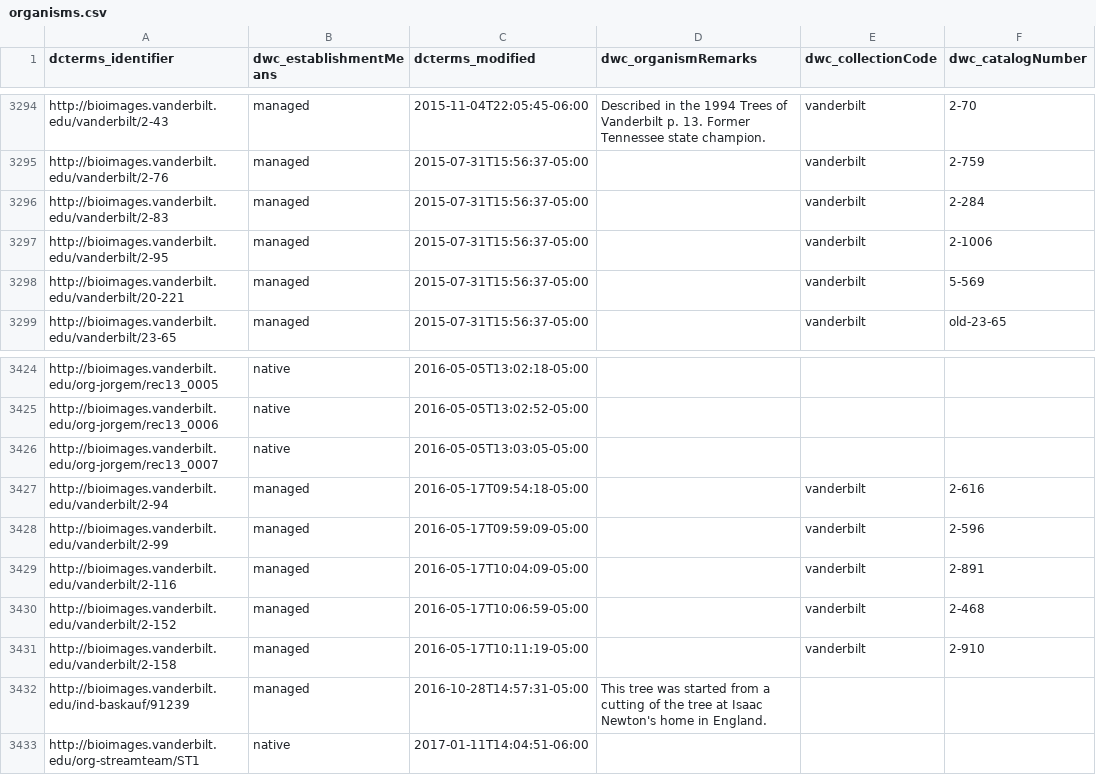
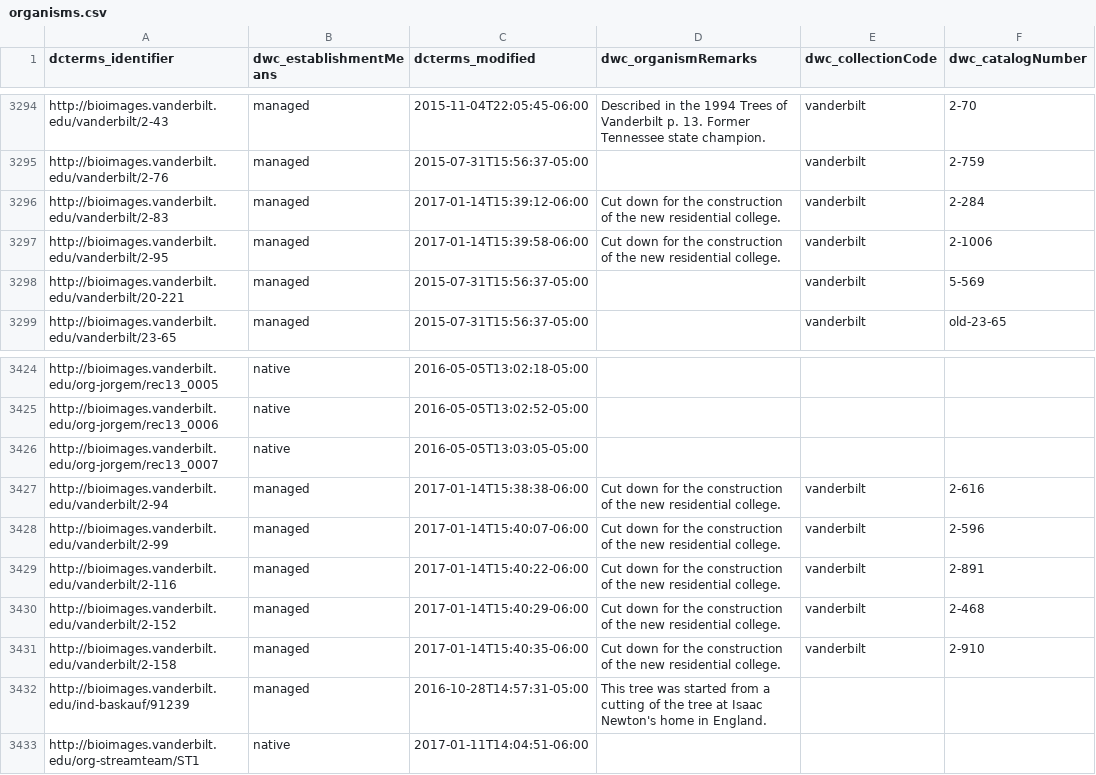
Before and after one commit to baskaufs/Bioimages, a CSV file: organisms.csv, drawn as a sheet; only a part is shown, gaps mark what is left out; the diff names each change by its address in the sheet, - before the commit and + after, or states it on an @@ line.

Commit message:
Added comment about trees cut down at Vanderbilt

```diff
--- a/organisms.csv
+++ b/organisms.csv
-C3296 (dcterms_modified): 2015-07-31T15:56:37-05:00
+C3296 (dcterms_modified): 2017-01-14T15:39:12-06:00
-D3296:D3297 (dwc_organismRemarks): (empty)
+D3296:D3297 (dwc_organismRemarks): Cut down for the construction of the new residential college.
-C3297 (dcterms_modified): 2015-07-31T15:56:37-05:00
+C3297 (dcterms_modified): 2017-01-14T15:39:58-06:00
-C3427 (dcterms_modified): 2016-05-17T09:54:18-05:00
+C3427 (dcterms_modified): 2017-01-14T15:38:38-06:00
-D3427:D3431 (dwc_organismRemarks): (empty)
+D3427:D3431 (dwc_organismRemarks): Cut down for the construction of the new residential college.
-C3428 (dcterms_modified): 2016-05-17T09:59:09-05:00
+C3428 (dcterms_modified): 2017-01-14T15:40:07-06:00
-C3429 (dcterms_modified): 2016-05-17T10:04:09-05:00
+C3429 (dcterms_modified): 2017-01-14T15:40:22-06:00
-C3430 (dcterms_modified): 2016-05-17T10:06:59-05:00
+C3430 (dcterms_modified): 2017-01-14T15:40:29-06:00
-C3431 (dcterms_modified): 2016-05-17T10:11:19-05:00
+C3431 (dcterms_modified): 2017-01-14T15:40:35-06:00
```
